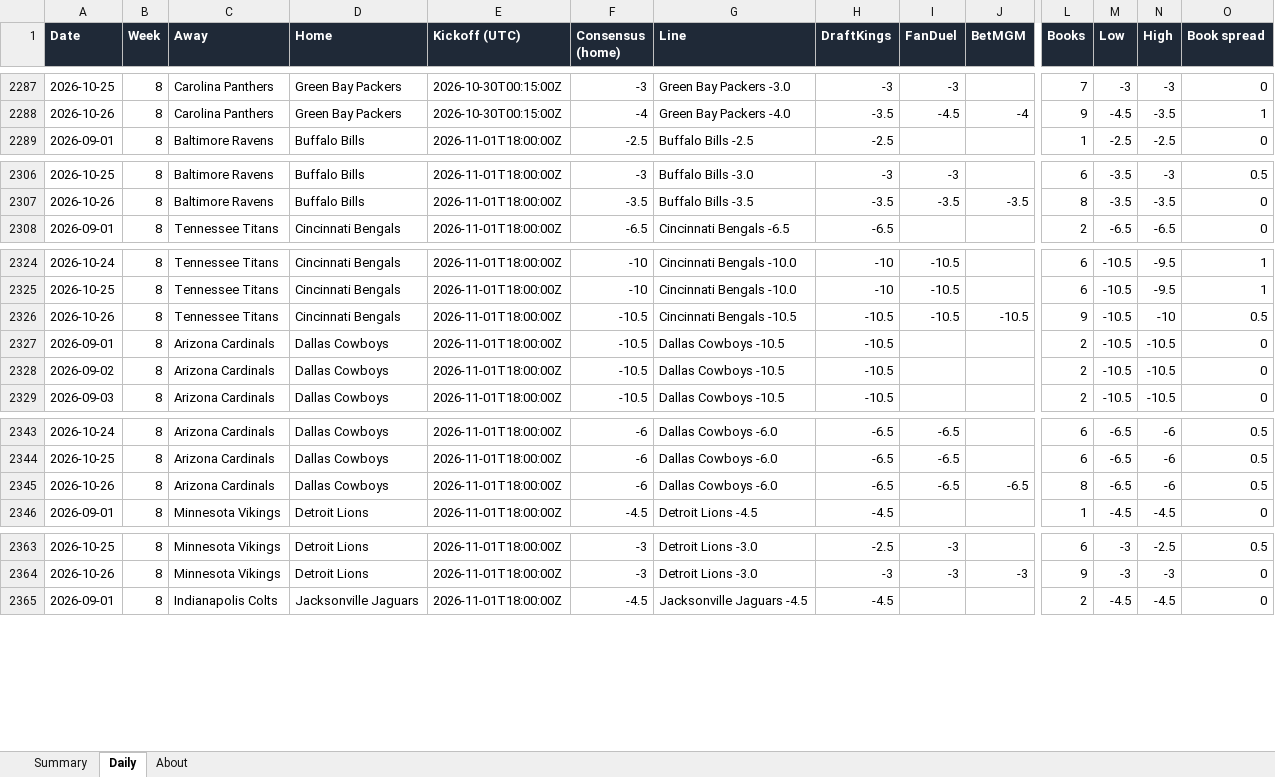
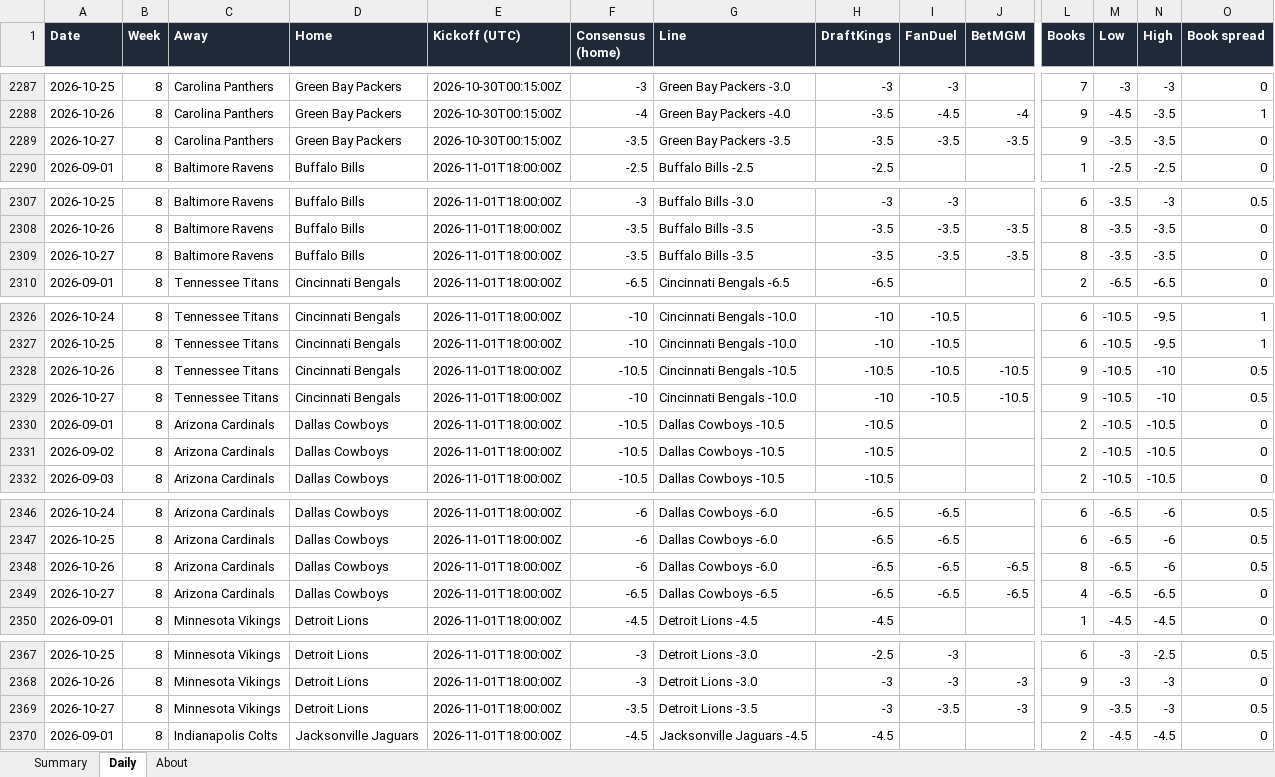
Before and after one commit to G4-Admin/nfl-line-tracker, an Excel workbook: data/lines_master.xlsx, sheet Daily, drawn as a sheet; only a part is shown, gaps mark what is left out; values as stored, in another font and other column widths than the file's, no borders; rows hold the shown columns only; the diff covers the shown part only; the diff names each change by its address in the sheet, - before the commit and + after, or states it on an @@ line.

```diff
--- a/data/lines_master.xlsx (sheet Daily)
+++ b/data/lines_master.xlsx (sheet Daily)
+row 2289: 2026-10-27 | 8 | Carolina Panthers | Green Bay Packers | 2026-10-30T00:15:00Z | -3.5 | Green Bay Packers -3.5 | -3.5 | -3.5 | -3.5 | 9 | -3.5 | -3.5 | 0
+row 2309: 2026-10-27 | 8 | Baltimore Ravens | Buffalo Bills | 2026-11-01T18:00:00Z | -3.5 | Buffalo Bills -3.5 | -3.5 | -3.5 | -3.5 | 8 | -3.5 | -3.5 | 0
+row 2329: 2026-10-27 | 8 | Tennessee Titans | Cincinnati Bengals | 2026-11-01T18:00:00Z | -10 | Cincinnati Bengals -10.0 | -10 | -10.5 | -10.5 | 9 | -10.5 | -10 | 0.5
+row 2349: 2026-10-27 | 8 | Arizona Cardinals | Dallas Cowboys | 2026-11-01T18:00:00Z | -6.5 | Dallas Cowboys -6.5 | -6.5 | -6.5 | -6.5 | 4 | -6.5 | -6.5 | 0
+row 2369: 2026-10-27 | 8 | Minnesota Vikings | Detroit Lions | 2026-11-01T18:00:00Z | -3.5 | Detroit Lions -3.5 | -3 | -3.5 | -3 | 9 | -3.5 | -3 | 0.5
```
Also changed, not shown: 9 added rows elsewhere in this sheet, sheet Summary, sheet About, 6 other files.
